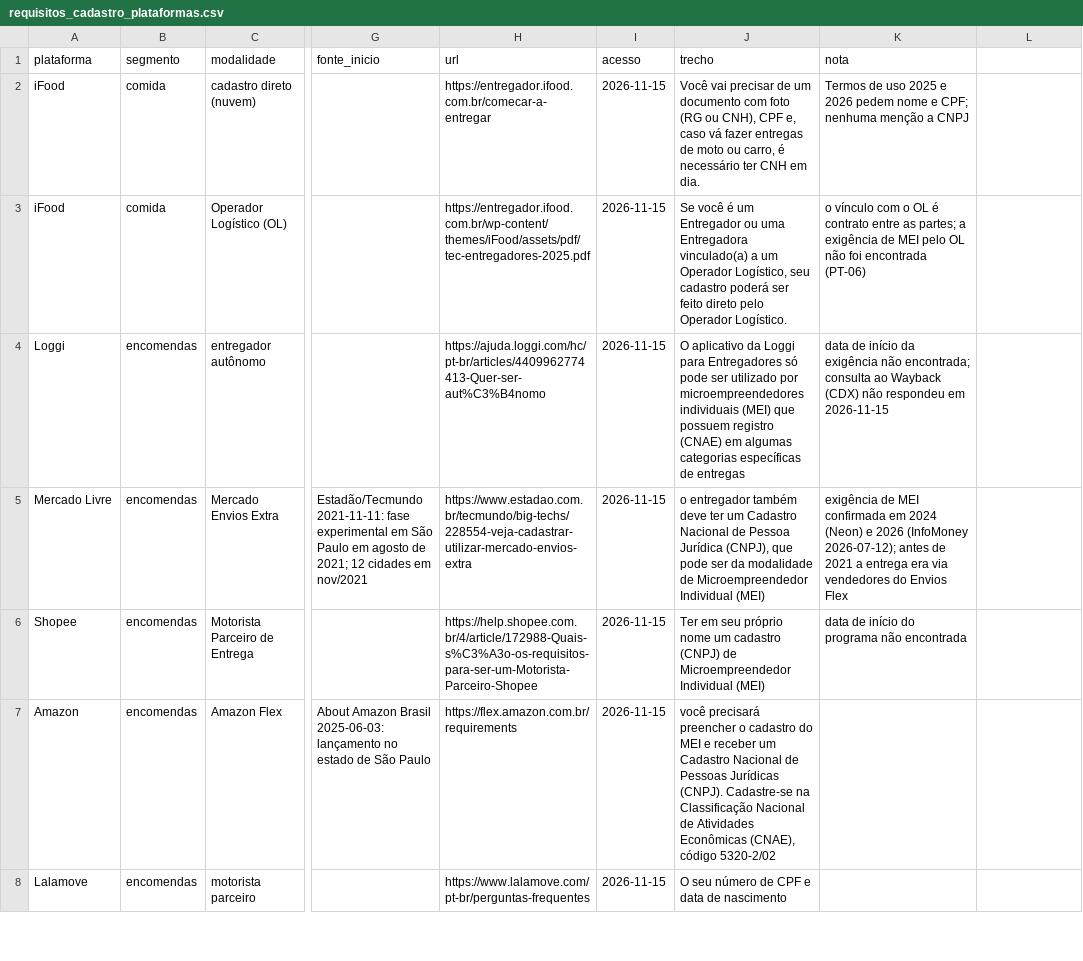
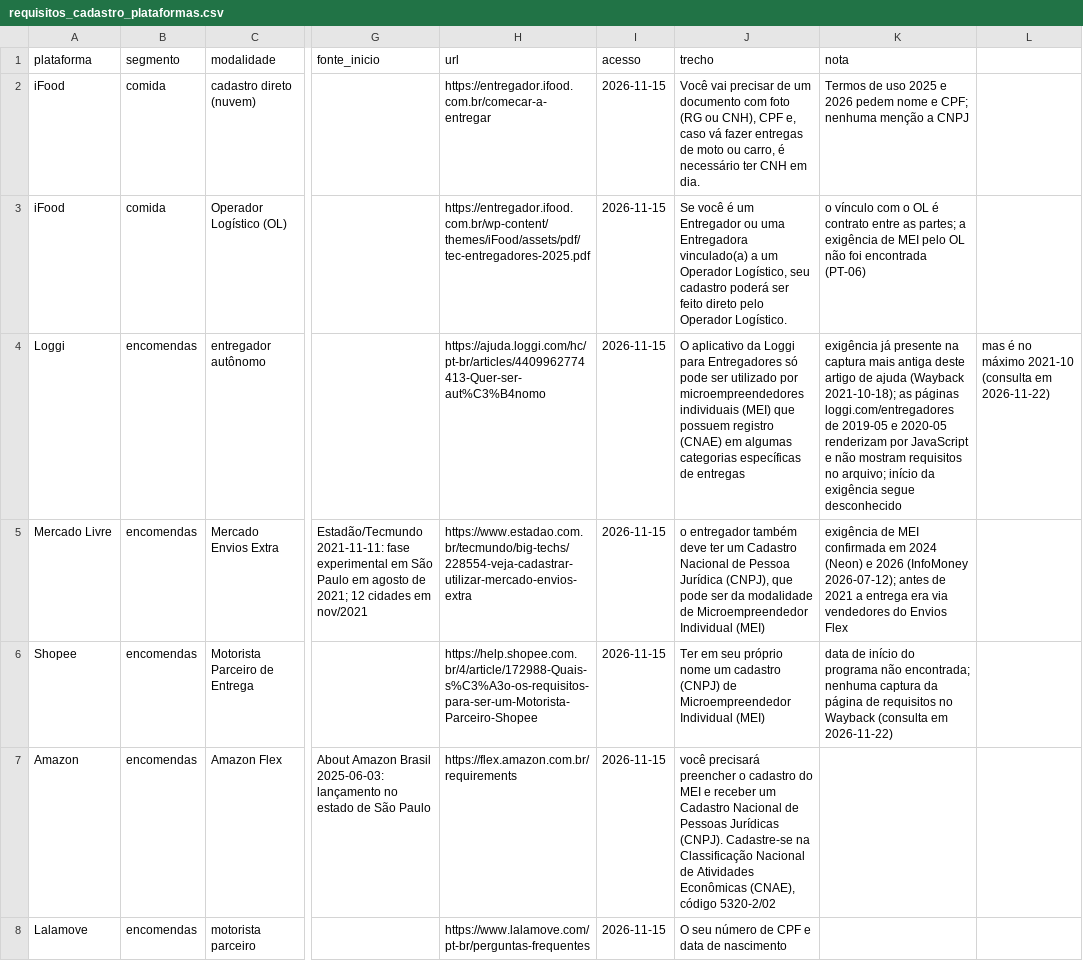
Before and after one commit to mrcsvg/vcemal, a CSV file: docs/fontes/requisitos_cadastro_plataformas.csv, drawn as a sheet; only a part is shown, gaps mark what is left out; the diff names each change by its address in the sheet, - before the commit and + after, or states it on an @@ line.

```diff
--- a/docs/fontes/requisitos_cadastro_plataformas.csv
+++ b/docs/fontes/requisitos_cadastro_plataformas.csv
-K4 (nota): data de início da exigência não encontrada; consulta ao Wayback (CDX) não respondeu em 2026-11-15
+K4 (nota): exigência já presente na captura mais antiga deste artigo de ajuda (Wayback 2021-10-18); as páginas loggi.com/entregadores de 2019-05 e 2020-05 renderizam por JavaScript e não mostram requisitos no arquivo; início da exigência segue desconhecido
-L4: (empty)
+L4: mas é no máximo 2021-10 (consulta em 2026-11-22)
-K6 (nota): …programa não encontrada
+K6 (nota): …programa não encontrada; nenhuma captura da página de requisitos no Wayback (consulta em 2026-11-22)
```
Also changed, not shown: 5 other files.
